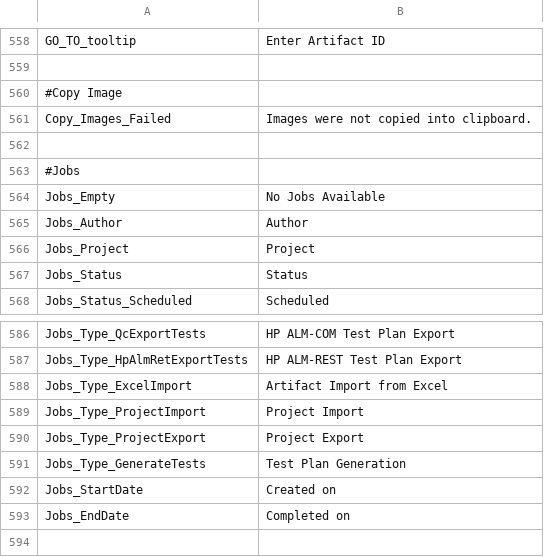
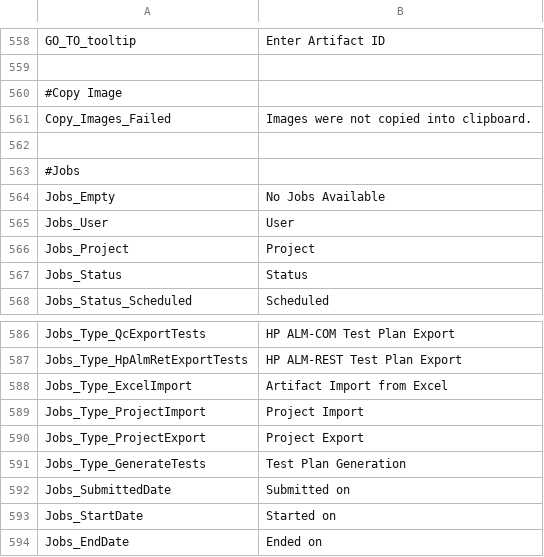
Before and after one commit to ogolikhin/blueprint, a CSV file: svc/db/AdminStorage/Data/ApplicationLabels_en-US.csv, drawn as a sheet; only a part is shown, gaps mark what is left out.

```diff
--- a/svc/db/AdminStorage/Data/ApplicationLabels_en-US.csv
+++ b/svc/db/AdminStorage/Data/ApplicationLabels_en-US.csv
@@ -564,3 +564,3 @@ Copy_Images_Failed, "Images were not copied into clipboard."
 Jobs_Empty, "No Jobs Available"
-Jobs_Author, "Author"
+Jobs_User, "User"
 Jobs_Project, "Project"
@@ -591,3 +591,4 @@ Jobs_Type_ProjectExport, "Project Export"
 Jobs_Type_GenerateTests,  "Test Plan Generation"
-Jobs_StartDate, "Created on"
-Jobs_EndDate, "Completed on"
+Jobs_SubmittedDate, "Submitted on"
+Jobs_StartDate, "Started on"
+Jobs_EndDate, "Ended on"
```
Also changed, not shown: 5 other files.
